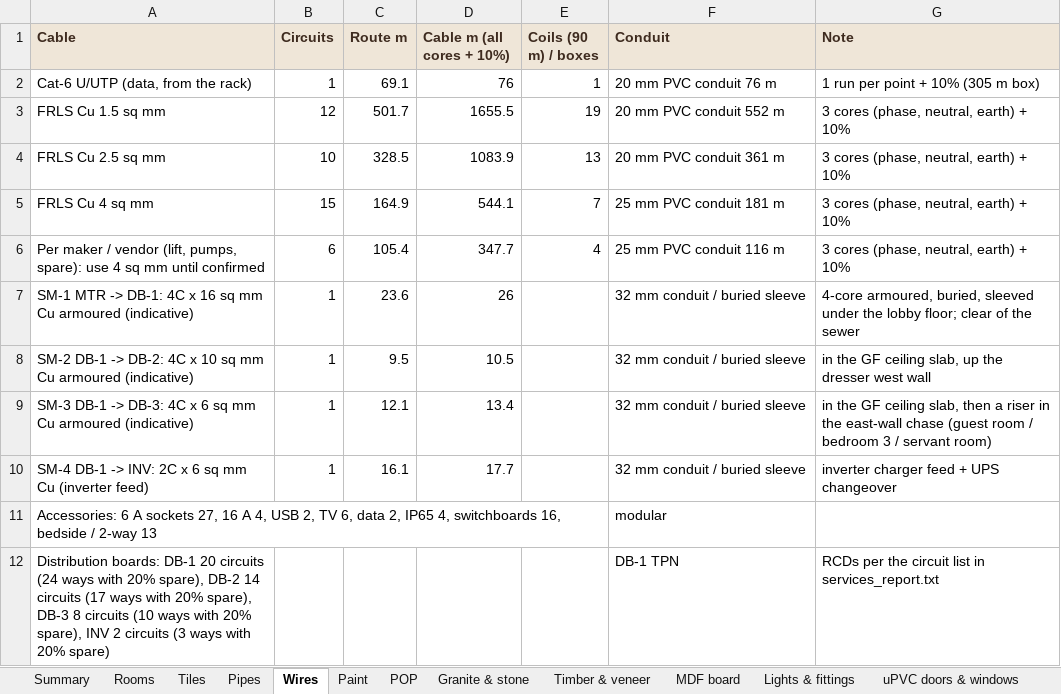
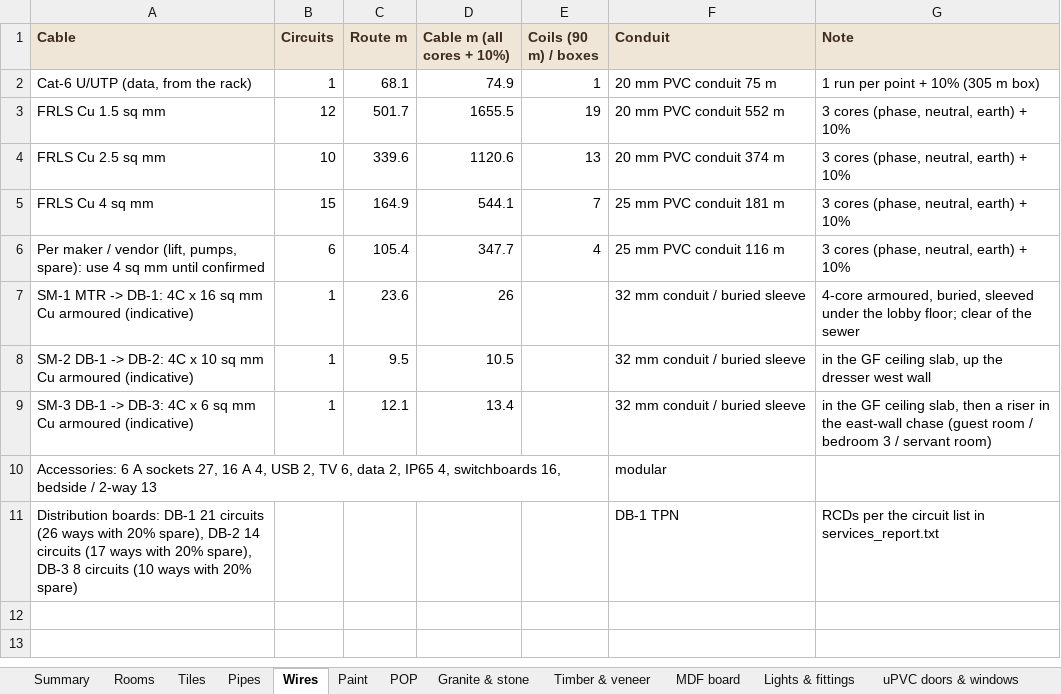
Before and after one commit to work-deepti/house-design, an Excel workbook: gh18-house/plans/r1/GH-18_R1_materials.xlsx, sheet Wires, drawn as a sheet; values as stored, in another font and other column widths than the file's, no borders; removed rows and columns are numbered as before the commit, all else as after; the diff names each change by its address in the sheet, - before the commit and + after, or states it on an @@ line.

```diff
--- a/gh18-house/plans/r1/GH-18_R1_materials.xlsx (sheet Wires)
+++ b/gh18-house/plans/r1/GH-18_R1_materials.xlsx (sheet Wires)
-C2 (Route m): 69.1
+C2 (Route m): 68.1
-D2 (Cable m (all cores + 10%)): 76
+D2 (Cable m (all cores + 10%)): 74.9
-F2 (Conduit): 20 mm PVC conduit 76 m
+F2 (Conduit): 20 mm PVC conduit 75 m
-C4 (Route m): 328.5
+C4 (Route m): 339.6
-D4 (Cable m (all cores + 10%)): 1083.9
+D4 (Cable m (all cores + 10%)): 1120.6
-F4 (Conduit): 20 mm PVC conduit 361 m
+F4 (Conduit): 20 mm PVC conduit 374 m
-row 10: SM-4 DB-1 -> INV: 2C x 6 sq mm Cu (inverter feed) | 1 | 16.1 | 17.7 |  | 32 mm conduit / buried sleeve | inverter charger feed + UPS changeover
-A11 (Cable): …boards: DB-1 20 circuits (24 ways with 20% spare), DB-2 14 circuits (17 ways with 20% spare), DB-3 8 circuits (10 ways with 20% spare), INV 2 circuits (3 ways with…
+A11 (Cable): …boards: DB-1 21 circuits (26 ways with 20% spare), DB-2 14 circuits (17 ways with 20% spare), DB-3 8 circuits (10 ways with…
```
Also changed, not shown: sheet MDF board, sheet Summary, 16 other files.
